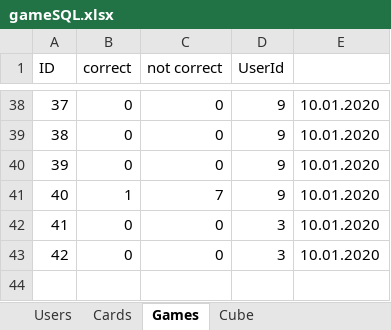
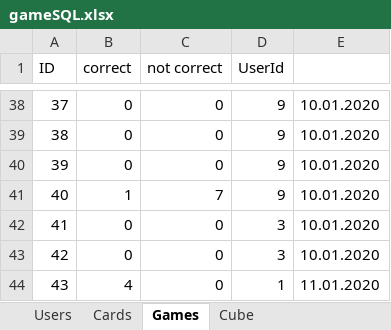
Before and after one commit to evghega/Collind, an Excel workbook: gameSQL.xlsx, sheet Games, drawn as a sheet; only a part is shown, gaps mark what is left out; values as stored, in another font and other column widths than the file's, no borders; the diff names each change by its address in the sheet, - before the commit and + after, or states it on an @@ line.

```diff
--- a/gameSQL.xlsx (sheet Games)
+++ b/gameSQL.xlsx (sheet Games)
+row 44: 43 | 4 | 0 | 1 | 11.01.2020
```
Also changed, not shown: sheet Users, 1 other file.
